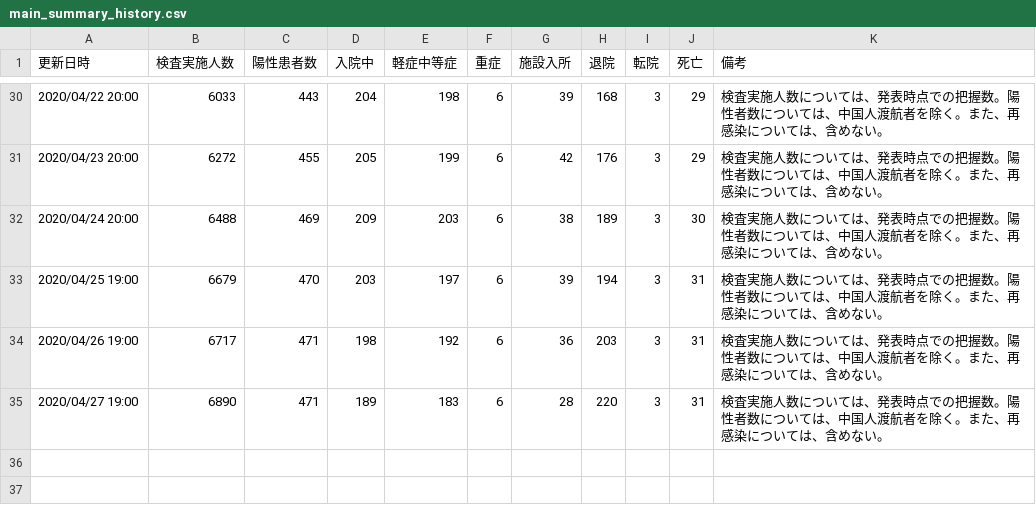
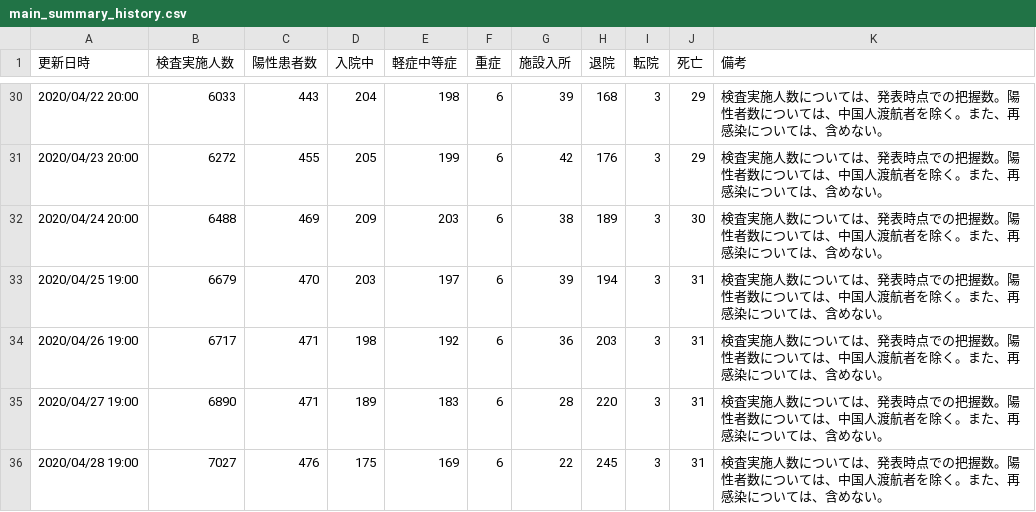
Before and after one commit to yoshitaka7/covid19, a CSV file: main_summary_history.csv, drawn as a sheet; only a part is shown, gaps mark what is left out.

Commit message:
update data

```diff
--- a/main_summary_history.csv
+++ b/main_summary_history.csv
@@ -35 +35,2 @@
 2020/04/27 19:00,6890,471,189,183,6,28,220,3,31,検査実施人数については、発表時点での把握数。陽性者数については、中国人渡航者を除く。また、再感染については、含めない。
+2020/04/28 19:00,7027,476,175,169,6,22,245,3,31,検査実施人数については、発表時点での把握数。陽性者数については、中国人渡航者を除く。また、再感染については、含めない。
```
Also changed, not shown: 1 other file.
